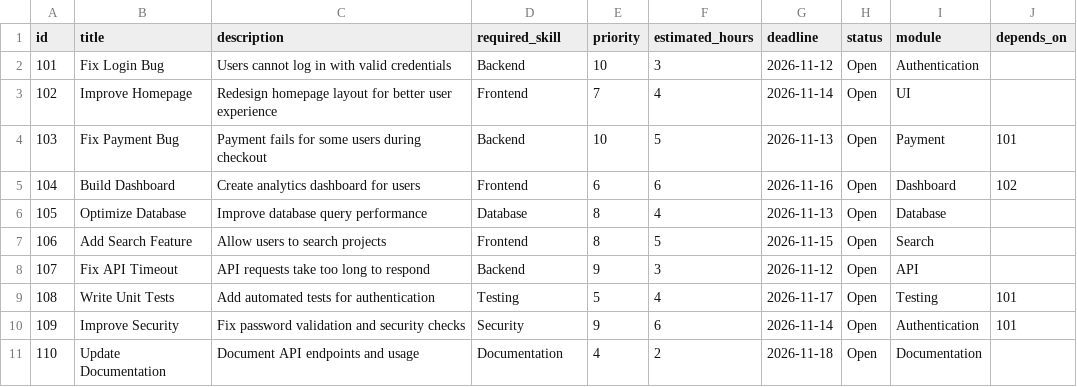
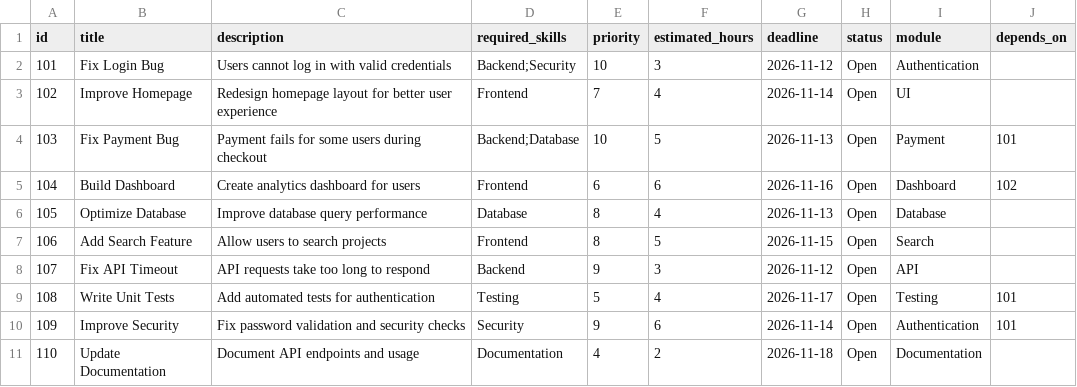
Before and after one commit to vkhushi1802/Open-Source-Issue-Triage-Tool, a CSV file: data/issues.csv, drawn as a sheet.

```diff
--- a/data/issues.csv
+++ b/data/issues.csv
@@ -1,5 +1,5 @@
-id,title,description,required_skill,priority,estimated_hours,deadline,status,module,depends_on
-101,Fix Login Bug,Users cannot log in with valid credentials,Backend,10,3,2026-11-12,Open,Authentication,
+id,title,description,required_skills,priority,estimated_hours,deadline,status,module,depends_on
+101,Fix Login Bug,Users cannot log in with valid credentials,Backend;Security,10,3,2026-11-12,Open,Authentication,
 102,Improve Homepage,Redesign homepage layout for better user experience,Frontend,7,4,2026-11-14,Open,UI,
-103,Fix Payment Bug,Payment fails for some users during checkout,Backend,10,5,2026-11-13,Open,Payment,101
+103,Fix Payment Bug,Payment fails for some users during checkout,Backend;Database,10,5,2026-11-13,Open,Payment,101
 104,Build Dashboard,Create analytics dashboard for users,Frontend,6,6,2026-11-16,Open,Dashboard,102
```
Also changed, not shown: 19 other files.
